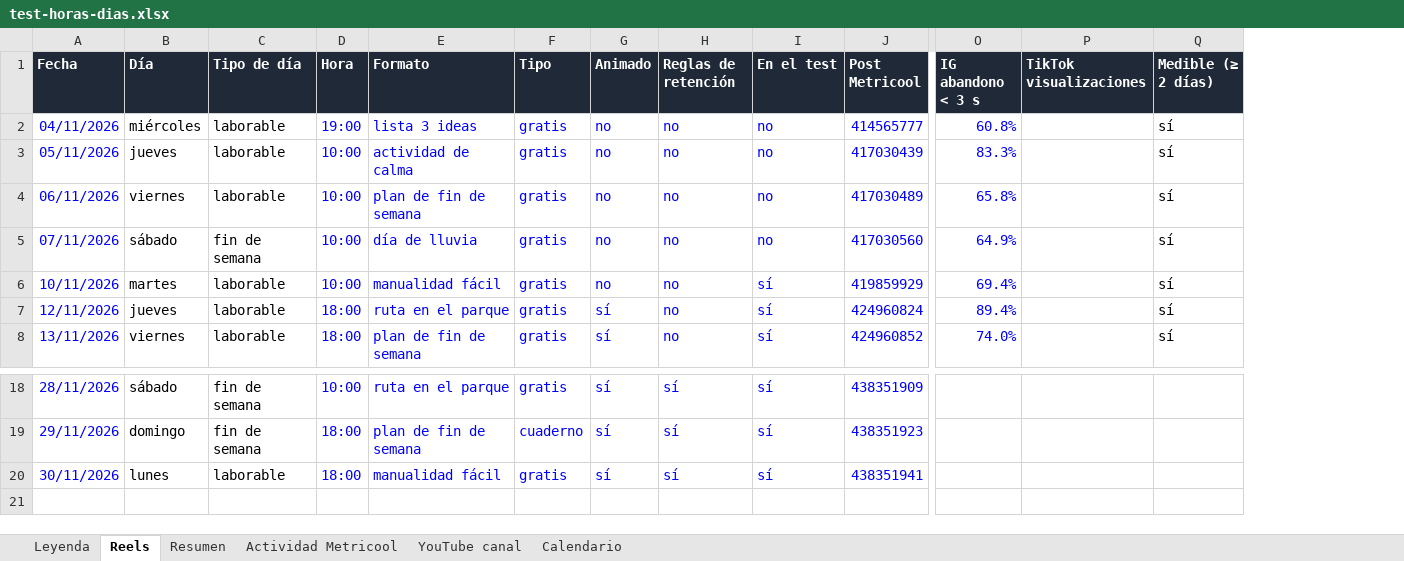
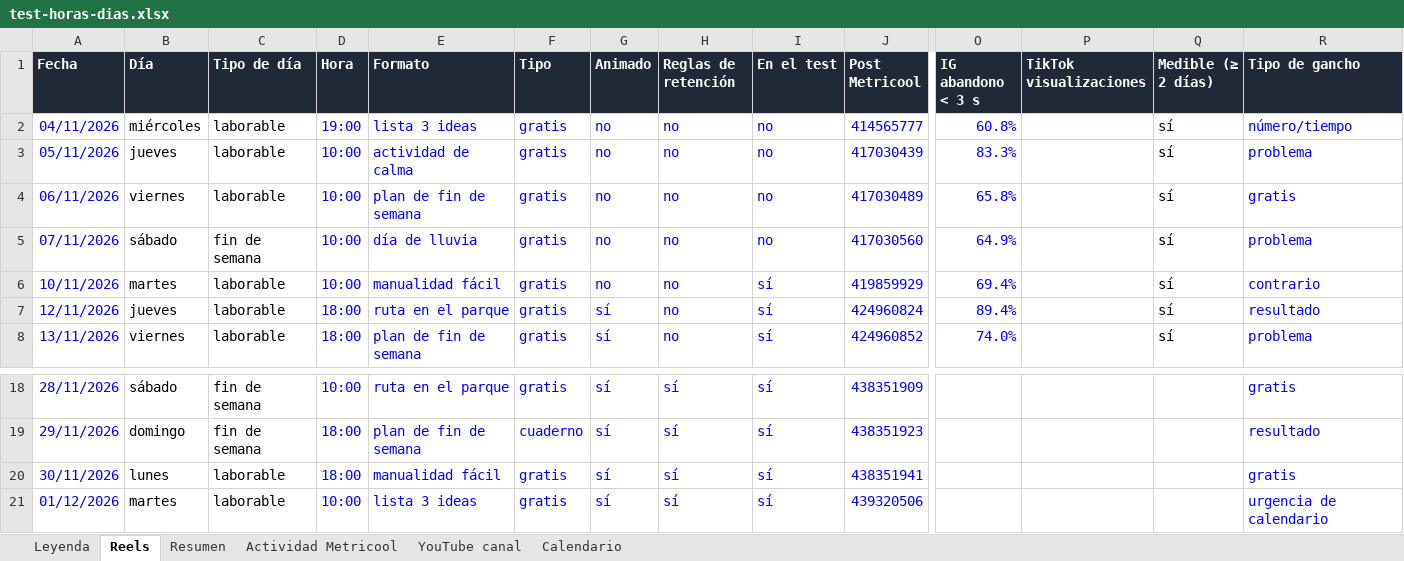
Before and after one commit to pequejuegaoficial-star/pequejuega-media, an Excel workbook: data/test-horas-dias.xlsx, sheet Reels, drawn as a sheet; only a part is shown, gaps mark what is left out; values as stored, in another font and other column widths than the file's, no borders; conditional formats not drawn; rows hold the shown columns only; the diff names each change by its address in the sheet, - before the commit and + after, or states it on an @@ line.

```diff
--- a/data/test-horas-dias.xlsx (sheet Reels)
+++ b/data/test-horas-dias.xlsx (sheet Reels)
+column R (Tipo de gancho), rows 2-8: número/tiempo | problema | gratis | problema | contrario | resultado | problema; rows 18-20: gratis | resultado | gratis
+row 21: 01/12/2026 | martes | laborable | 10:00 | lista 3 ideas | gratis | sí | sí | sí | 439320506 |  |  |  | urgencia de calendario
```
Also changed, not shown: sheet Resumen, sheet Calendario, formulas that keep their value, 6 other files.
